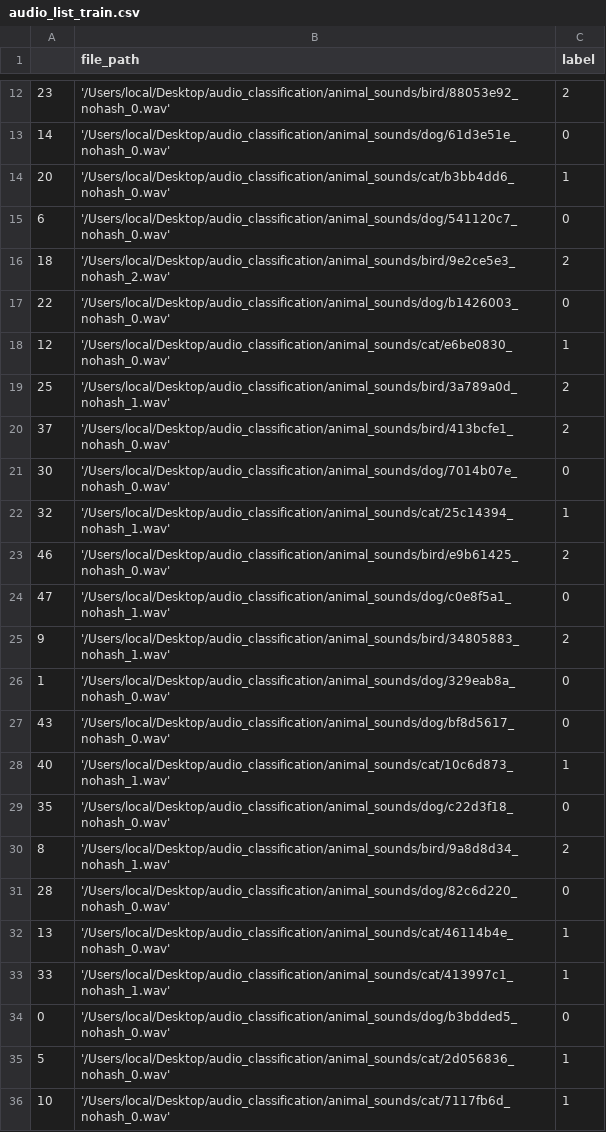
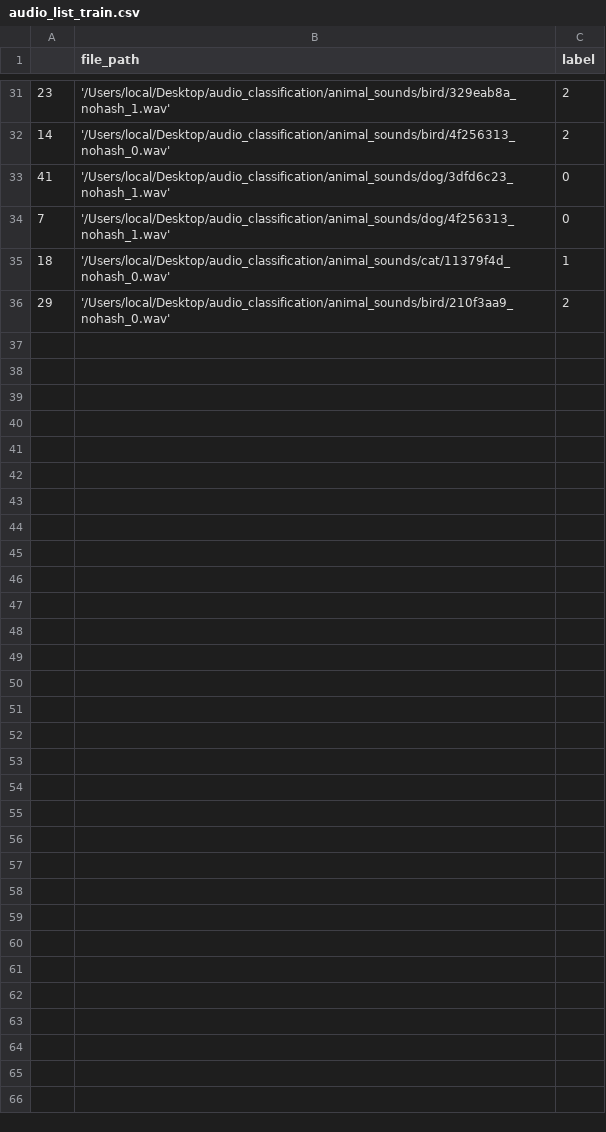
Before and after one commit to growtree16/audio_classification, a CSV file: audio_list_train.csv, drawn as a sheet; only a part is shown, gaps mark what is left out; the diff covers the shown part only.

```diff
--- a/audio_list_train.csv
+++ b/audio_list_train.csv
@@ -12,25 +31,6 @@
-23,'/Users/local/Desktop/audio_classification/animal_sounds/bird/88053e92_nohash_0.wav',2
-14,'/Users/local/Desktop/audio_classification/animal_sounds/dog/61d3e51e_nohash_0.wav',0
-20,'/Users/local/Desktop/audio_classification/animal_sounds/cat/b3bb4dd6_nohash_0.wav',1
-6,'/Users/local/Desktop/audio_classification/animal_sounds/dog/541120c7_nohash_0.wav',0
-18,'/Users/local/Desktop/audio_classification/animal_sounds/bird/9e2ce5e3_nohash_2.wav',2
-22,'/Users/local/Desktop/audio_classification/animal_sounds/dog/b1426003_nohash_0.wav',0
-12,'/Users/local/Desktop/audio_classification/animal_sounds/cat/e6be0830_nohash_0.wav',1
-25,'/Users/local/Desktop/audio_classification/animal_sounds/bird/3a789a0d_nohash_1.wav',2
-37,'/Users/local/Desktop/audio_classification/animal_sounds/bird/413bcfe1_nohash_0.wav',2
-30,'/Users/local/Desktop/audio_classification/animal_sounds/dog/7014b07e_nohash_0.wav',0
-32,'/Users/local/Desktop/audio_classification/animal_sounds/cat/25c14394_nohash_1.wav',1
-46,'/Users/local/Desktop/audio_classification/animal_sounds/bird/e9b61425_nohash_0.wav',2
-47,'/Users/local/Desktop/audio_classification/animal_sounds/dog/c0e8f5a1_nohash_1.wav',0
-9,'/Users/local/Desktop/audio_classification/animal_sounds/bird/34805883_nohash_1.wav',2
-1,'/Users/local/Desktop/audio_classification/animal_sounds/dog/329eab8a_nohash_0.wav',0
-43,'/Users/local/Desktop/audio_classification/animal_sounds/dog/bf8d5617_nohash_0.wav',0
-40,'/Users/local/Desktop/audio_classification/animal_sounds/cat/10c6d873_nohash_1.wav',1
-35,'/Users/local/Desktop/audio_classification/animal_sounds/dog/c22d3f18_nohash_0.wav',0
-8,'/Users/local/Desktop/audio_classification/animal_sounds/bird/9a8d8d34_nohash_1.wav',2
-28,'/Users/local/Desktop/audio_classification/animal_sounds/dog/82c6d220_nohash_0.wav',0
-13,'/Users/local/Desktop/audio_classification/animal_sounds/cat/46114b4e_nohash_0.wav',1
-33,'/Users/local/Desktop/audio_classification/animal_sounds/cat/413997c1_nohash_1.wav',1
-0,'/Users/local/Desktop/audio_classification/animal_sounds/dog/b3bdded5_nohash_0.wav',0
-5,'/Users/local/Desktop/audio_classification/animal_sounds/cat/2d056836_nohash_0.wav',1
-10,'/Users/local/Desktop/audio_classification/animal_sounds/cat/7117fb6d_nohash_0.wav',1
+23,'/Users/local/Desktop/audio_classification/animal_sounds/bird/329eab8a_nohash_1.wav',2
+14,'/Users/local/Desktop/audio_classification/animal_sounds/bird/4f256313_nohash_0.wav',2
+41,'/Users/local/Desktop/audio_classification/animal_sounds/dog/3dfd6c23_nohash_1.wav',0
+7,'/Users/local/Desktop/audio_classification/animal_sounds/dog/4f256313_nohash_1.wav',0
+18,'/Users/local/Desktop/audio_classification/animal_sounds/cat/11379f4d_nohash_0.wav',1
+29,'/Users/local/Desktop/audio_classification/animal_sounds/bird/210f3aa9_nohash_0.wav',2
```
Also changed, not shown: 21 added rows, 2 removed rows and 14 edited cells elsewhere in this file, audio_list_500.csv, audio_list_test.csv.
